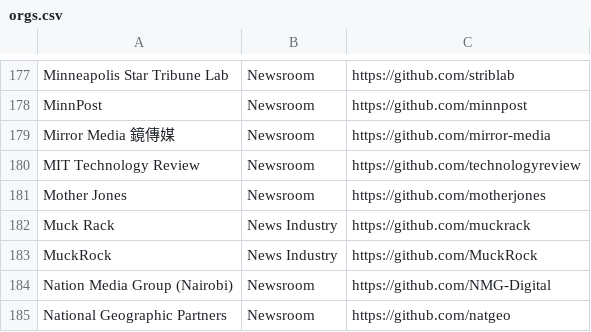
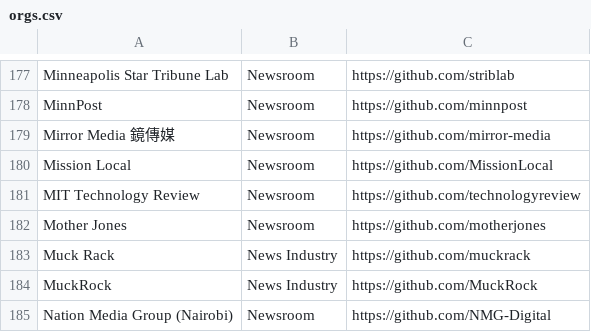
Before and after one commit to silva-shih/open-journalism, a CSV file: orgs.csv, drawn as a sheet; only a part is shown, gaps mark what is left out; the shorter side is filled out with more unchanged rows; the diff names each change by its address in the sheet, - before the commit and + after, or states it on an @@ line.

Commit message:
added Mission Local

```diff
--- a/orgs.csv
+++ b/orgs.csv
+row 180: Mission Local | Newsroom | https://github.com/MissionLocal
```
